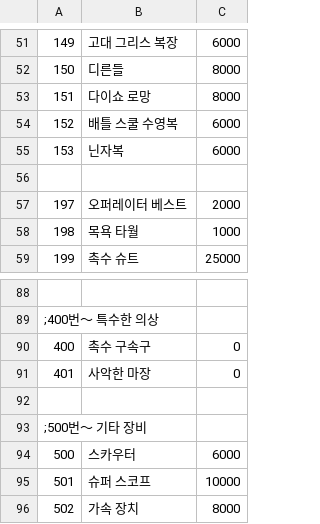
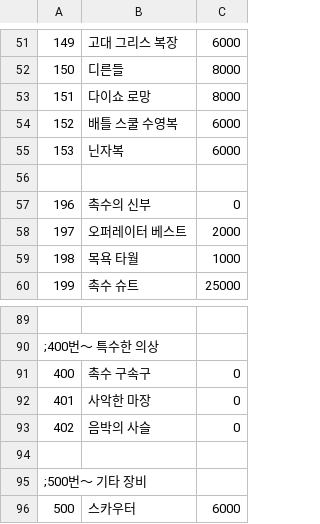
Before and after one commit to textpororo/ERAGVT_SOCIAL_NEWS_KR, a CSV file: CSV/ITEM.CSV, drawn as a sheet; only a part is shown, gaps mark what is left out; the shorter side is filled out with more unchanged rows; the diff names each change by its address in the sheet, - before the commit and + after, or states it on an @@ line.

```diff
--- a/CSV/ITEM.CSV
+++ b/CSV/ITEM.CSV
+row 57: 196 | 촉수의 신부 | 0
+row 93: 402 | 음박의 사슬 | 0
```
Also changed, not shown: CSV/TALENT.CSV, 33 other files.
